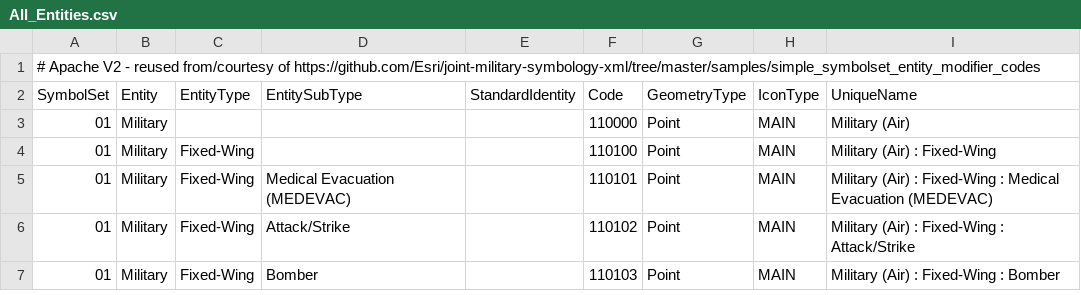
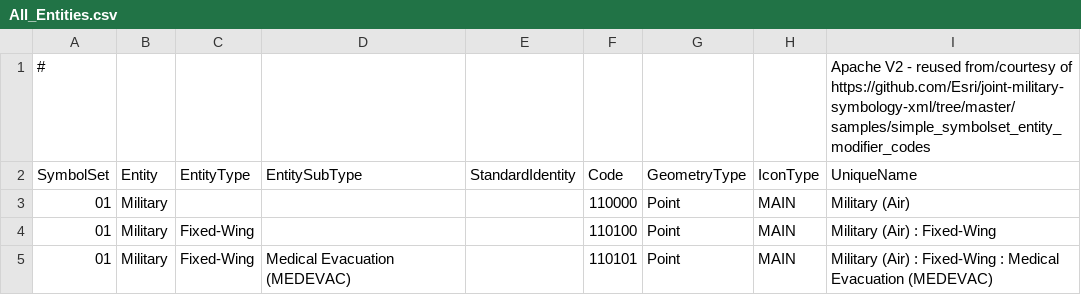
Before and after one commit to csmoore/military-symbols-dotnet, a CSV file: MilitarySymbols/Data/All_Entities.csv, drawn as a sheet; only a part is shown; the shorter side is filled out with more unchanged rows; removed rows and columns are numbered as before the commit, all else as after; the diff names each change by its address in the sheet, - before the commit and + after, or states it on an @@ line.

Commit message:
Fix github formatting 2

```diff
--- a/MilitarySymbols/Data/All_Entities.csv
+++ b/MilitarySymbols/Data/All_Entities.csv
-row 1: # Apache V2 - reused from/courtesy of https://github.com/Esri/joint-military-symbology-xml/tree/master/samples/simple_symbolset_entity_modifier_codes
+row 1: # |  |  |  |  |  |  |  | Apache V2 - reused from/courtesy of https://github.com/Esri/joint-military-symbology-xml/tree/master/samples/simple_symbolset_entity_modifier_codes
```
